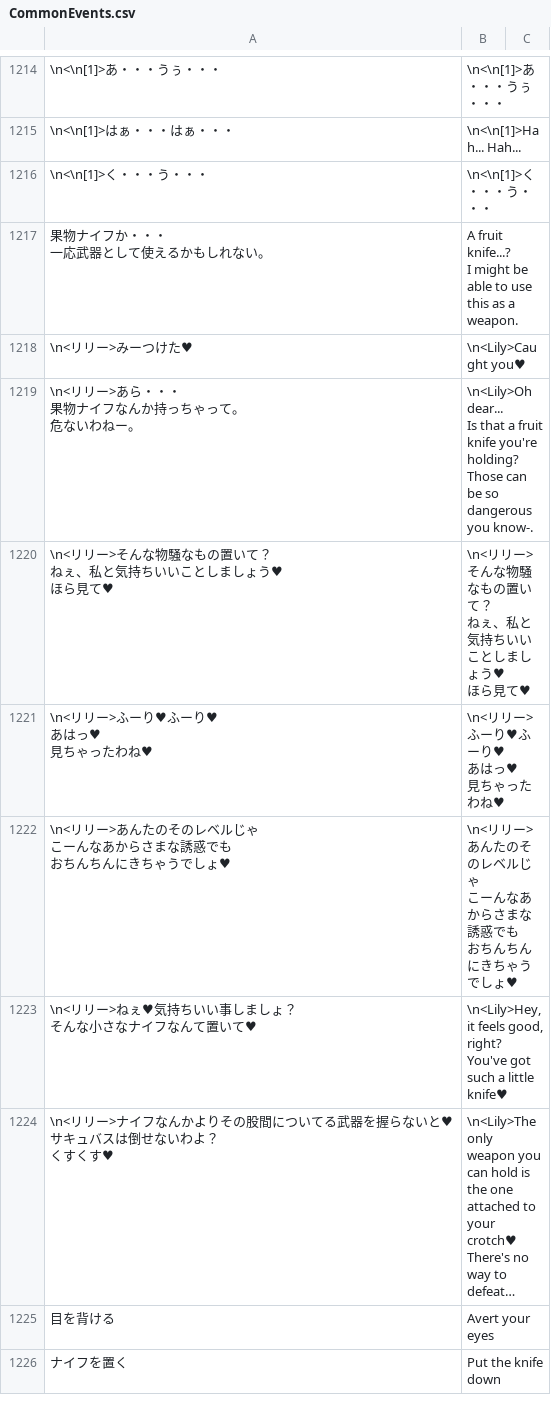
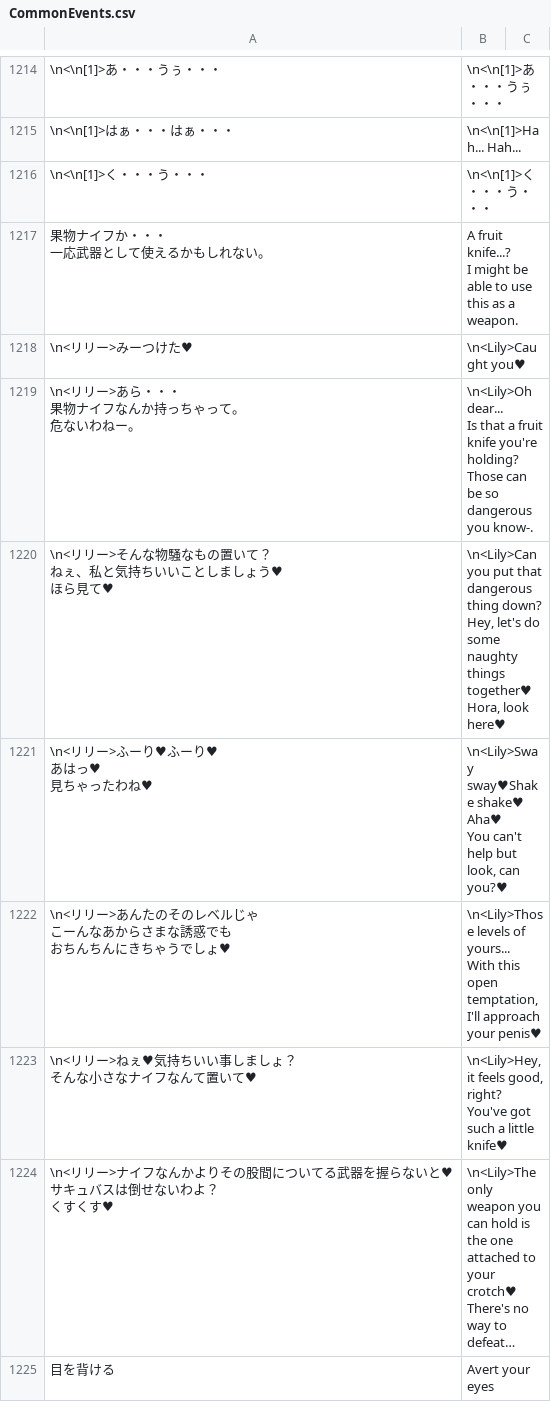
Before and after one commit to Giratena/Captured-Als-To-Romeria-Translation, a CSV file: Translation Script/CommonEvents.csv, drawn as a sheet; only a part is shown, gaps mark what is left out; the shorter side is filled out with more unchanged rows; long unchanged cells end in ….

```diff
--- a/Translation Script/CommonEvents.csv
+++ b/Translation Script/CommonEvents.csv
@@ -2096,17 +2096,17 @@ Is that a fruit knife you're holding?
 Those can be so dangerous you know-.",
-"\n<リリー>そんな物騒なもの置いて？
-ねぇ、私と気持ちいいことしましょう♥
-ほら見て♥","\n<リリー>そんな物騒なもの置いて？
-ねぇ、私と気持ちいいことしましょう♥
-ほら見て♥",
-"\n<リリー>ふーり♥ふーり♥
-あはっ♥
-見ちゃったわね♥","\n<リリー>ふーり♥ふーり♥
-あはっ♥
-見ちゃったわね♥",
-"\n<リリー>あんたのそのレベルじゃ
-こーんなあからさまな誘惑でも
-おちんちんにきちゃうでしょ♥","\n<リリー>あんたのそのレベルじゃ
-こーんなあからさまな誘惑でも
-おちんちんにきちゃうでしょ♥",
+"\n<リリー>そんな物騒なもの置いて？
+ねぇ、私と気持ちいいことしましょう♥
+ほら見て♥","\n<Lily>Can you put that dangerous thing down?
+Hey, let's do some naughty things together♥
+Hora, look here♥",
+"\n<リリー>ふーり♥ふーり♥
+あはっ♥
+見ちゃったわね♥","\n<Lily>Sway sway♥Shake shake♥
+Aha♥
+You can't help but look, can you?♥",
+"\n<リリー>あんたのそのレベルじゃ
+こーんなあからさまな誘惑でも
+おちんちんにきちゃうでしょ♥","\n<Lily>Those levels of yours...
+With this open temptation,
+I'll approach your penis♥",
 "\n<リリー>ねぇ♥気持ちいい事しましょ？
```
Also changed, not shown: Translation Script/Map008.csv, Translation Script/Map022.csv, 13 other files.
